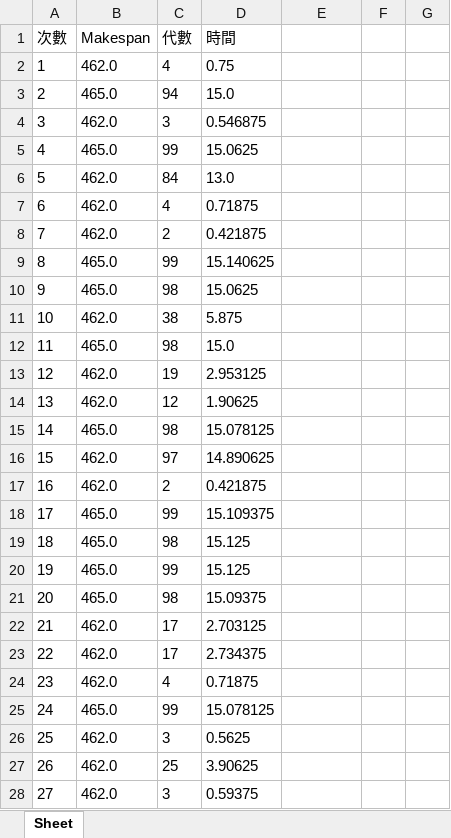
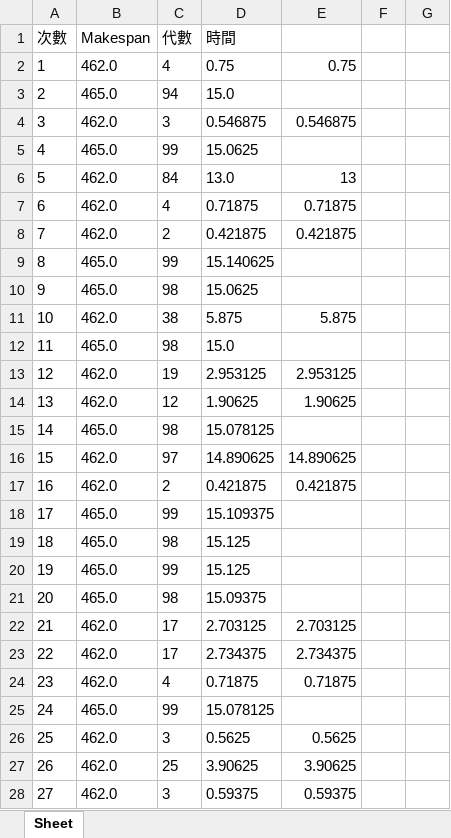
Before and after one commit to zrliang/Hybrid-GA-and-PSO-for-JSSP, an Excel workbook: PSO_GA_case1.xlsx, sheet Sheet, drawn as a sheet; only a part is shown; values as stored, in another font and other column widths than the file's, no borders; the diff covers the shown part only; the diff names each change by its address in the sheet, - before the commit and + after, or states it on an @@ line.

```diff
--- a/PSO_GA_case1.xlsx (sheet Sheet)
+++ b/PSO_GA_case1.xlsx (sheet Sheet)
-E2: (empty)
+E2: 0.75
-E4: (empty)
+E4: 0.546875
-E6: (empty)
+E6: 13
-E7: (empty)
+E7: 0.71875
-E8: (empty)
+E8: 0.421875
-E11: (empty)
+E11: 5.875
-E13: (empty)
+E13: 2.953125
-E14: (empty)
+E14: 1.90625
-E16: (empty)
+E16: 14.890625
-E17: (empty)
+E17: 0.421875
-E22: (empty)
+E22: 2.703125
-E23: (empty)
+E23: 2.734375
-E24: (empty)
+E24: 0.71875
-E26: (empty)
+E26: 0.5625
-E27: (empty)
+E27: 3.90625
-E28: (empty)
+E28: 0.59375
```
Also changed, not shown: 2 added rows and 3 edited cells elsewhere in this sheet, GA_case2.xlsx, PSO_GA_case2.xlsx, 7 other files.
